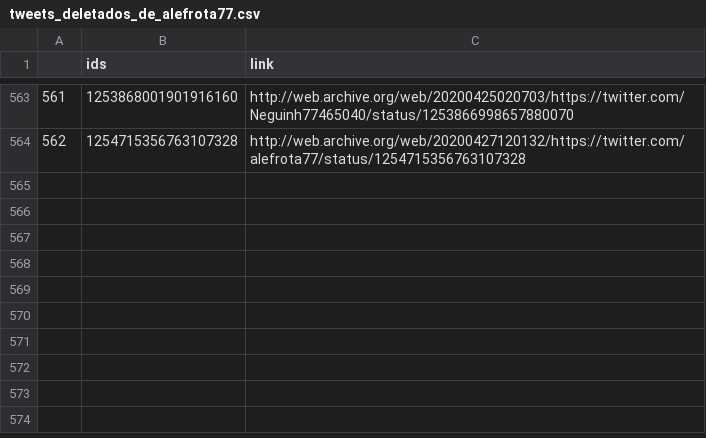
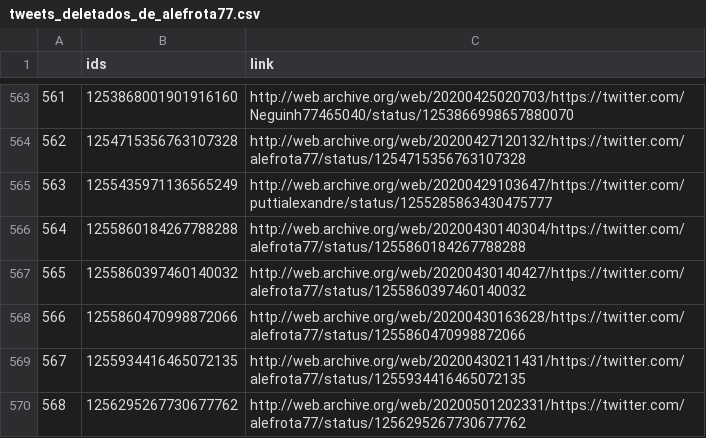
Before and after one commit to projeto7c0/7c0-core, a CSV file: csv/tweets_deletados_de_alefrota77.csv, drawn as a sheet; only a part is shown, gaps mark what is left out; the diff names each change by its address in the sheet, - before the commit and + after, or states it on an @@ line.

```diff
--- a/csv/tweets_deletados_de_alefrota77.csv
+++ b/csv/tweets_deletados_de_alefrota77.csv
+row 565: 563 | 1255435971136565249 | http://web.archive.org/web/20200429103647/https://twitter.com/puttialexandre/status/1255285863430475777
+row 566: 564 | 1255860184267788288 | http://web.archive.org/web/20200430140304/https://twitter.com/alefrota77/status/1255860184267788288
+row 567: 565 | 1255860397460140032 | http://web.archive.org/web/20200430140427/https://twitter.com/alefrota77/status/1255860397460140032
+row 568: 566 | 1255860470998872066 | http://web.archive.org/web/20200430163628/https://twitter.com/alefrota77/status/1255860470998872066
+row 569: 567 | 1255934416465072135 | http://web.archive.org/web/20200430211431/https://twitter.com/alefrota77/status/1255934416465072135
+row 570: 568 | 1256295267730677762 | http://web.archive.org/web/20200501202331/https://twitter.com/alefrota77/status/1256295267730677762
```
Also changed, not shown: csv/tweets_deletados_de_marcosscalercio.csv, csv/tweets_deletados_de_rfalcao13.csv, 1 other file.
